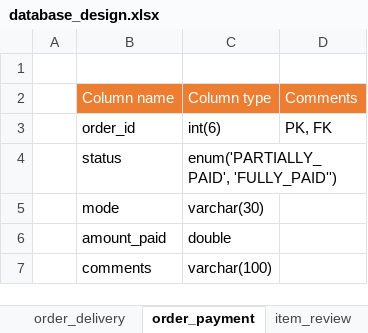
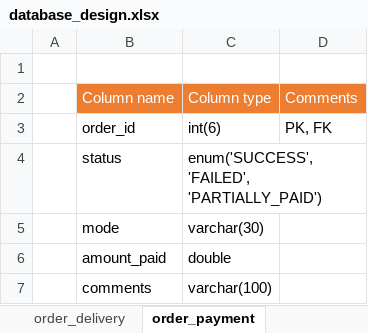
Before and after one commit to DurgaprasadVanumu/legacy-and-looms-docs, an Excel workbook: database_design.xlsx, sheet order_payment, drawn as a sheet; values as stored, in another font and other column widths than the file's, no borders; the diff names each change by its address in the sheet, - before the commit and + after, or states it on an @@ line.

```diff
--- a/database_design.xlsx (sheet order_payment)
+++ b/database_design.xlsx (sheet order_payment)
-C4: enum('PARTIALLY_PAID', 'FULLY_PAID'')
+C4: enum('SUCCESS', 'FAILED', 'PARTIALLY_PAID')
```
Also changed, not shown: sheet order_delivery, sheet item, sheet order_item_review, sheet order, other sheet tabs.
